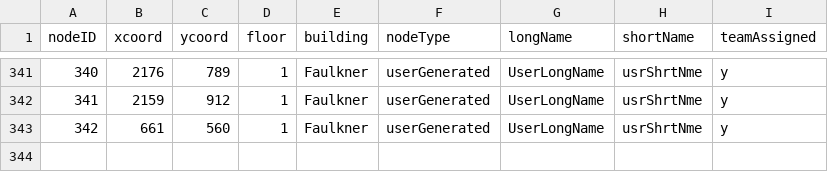
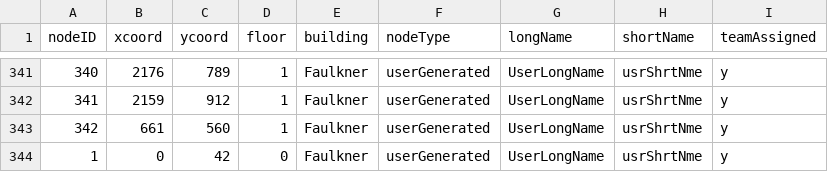
Before and after one commit to CS3733-C21-Team-Y/PrototypeApp, a CSV file: src/main/resources/edu/wpi/yellowyetis/MapYNodesAllFloors.csv, drawn as a sheet; only a part is shown, gaps mark what is left out; the diff names each change by its address in the sheet, - before the commit and + after, or states it on an @@ line.

Commit message:
fixed the error when addNode is pressed without numbers input / when text is input

```diff
--- a/src/main/resources/edu/wpi/yellowyetis/MapYNodesAllFloors.csv
+++ b/src/main/resources/edu/wpi/yellowyetis/MapYNodesAllFloors.csv
+row 344: 1 | 0 | 42 | 0 | Faulkner | userGenerated | UserLongName | usrShrtNme | y
```
Also changed, not shown: 1 other file.
